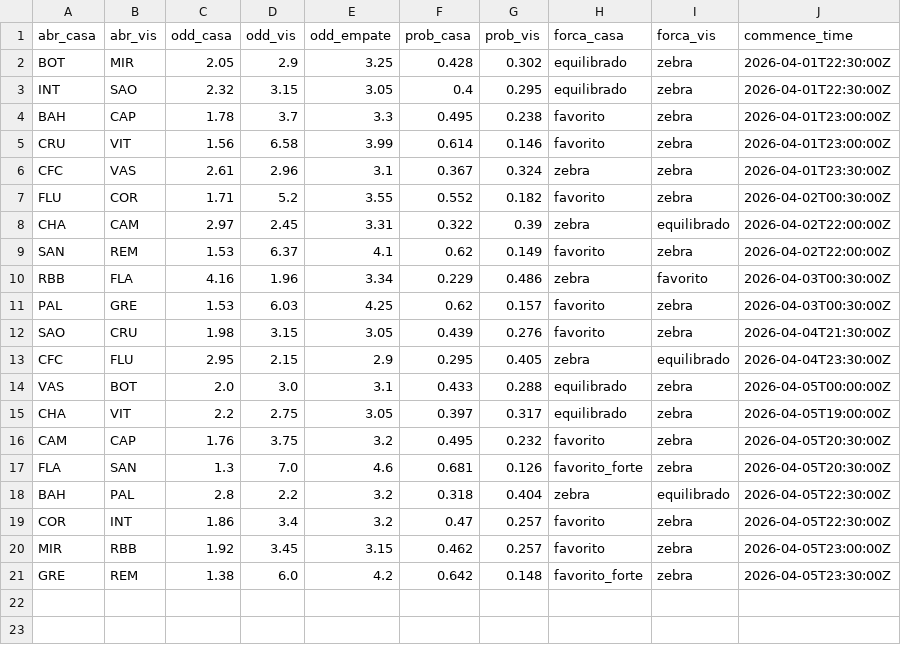
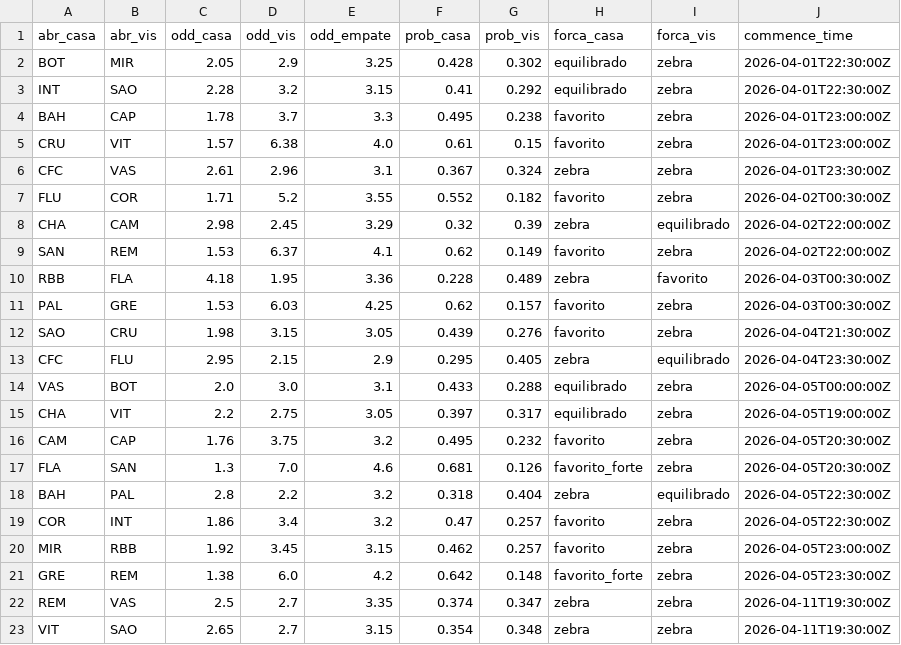
Before and after one commit to FilipeNamorato/extracaoCartola, a CSV file: docs/data/odds.csv, drawn as a sheet.

```diff
--- a/docs/data/odds.csv
+++ b/docs/data/odds.csv
@@ -2,10 +2,10 @@
 BOT,MIR,2.05,2.9,3.25,0.428,0.302,equilibrado,zebra,2026-04-01T22:30:00Z
-INT,SAO,2.32,3.15,3.05,0.4,0.295,equilibrado,zebra,2026-04-01T22:30:00Z
+INT,SAO,2.28,3.2,3.15,0.41,0.292,equilibrado,zebra,2026-04-01T22:30:00Z
 BAH,CAP,1.78,3.7,3.3,0.495,0.238,favorito,zebra,2026-04-01T23:00:00Z
-CRU,VIT,1.56,6.58,3.99,0.614,0.146,favorito,zebra,2026-04-01T23:00:00Z
+CRU,VIT,1.57,6.38,4.0,0.61,0.15,favorito,zebra,2026-04-01T23:00:00Z
 CFC,VAS,2.61,2.96,3.1,0.367,0.324,zebra,zebra,2026-04-01T23:30:00Z
 FLU,COR,1.71,5.2,3.55,0.552,0.182,favorito,zebra,2026-04-02T00:30:00Z
-CHA,CAM,2.97,2.45,3.31,0.322,0.39,zebra,equilibrado,2026-04-02T22:00:00Z
+CHA,CAM,2.98,2.45,3.29,0.32,0.39,zebra,equilibrado,2026-04-02T22:00:00Z
 SAN,REM,1.53,6.37,4.1,0.62,0.149,favorito,zebra,2026-04-02T22:00:00Z
-RBB,FLA,4.16,1.96,3.34,0.229,0.486,zebra,favorito,2026-04-03T00:30:00Z
+RBB,FLA,4.18,1.95,3.36,0.228,0.489,zebra,favorito,2026-04-03T00:30:00Z
 PAL,GRE,1.53,6.03,4.25,0.62,0.157,favorito,zebra,2026-04-03T00:30:00Z
@@ -21 +21,3 @@ MIR,RBB,1.92,3.45,3.15,0.462,0.257,favorito,zebra,2026-04-05T23:00:00Z
 GRE,REM,1.38,6.0,4.2,0.642,0.148,favorito_forte,zebra,2026-04-05T23:30:00Z
+REM,VAS,2.5,2.7,3.35,0.374,0.347,zebra,zebra,2026-04-11T19:30:00Z
+VIT,SAO,2.65,2.7,3.15,0.354,0.348,zebra,zebra,2026-04-11T19:30:00Z
```
Also changed, not shown: docs/data/atletas_enriquecido.csv, docs/data/atletas_escalacao.csv, 6 other files.
